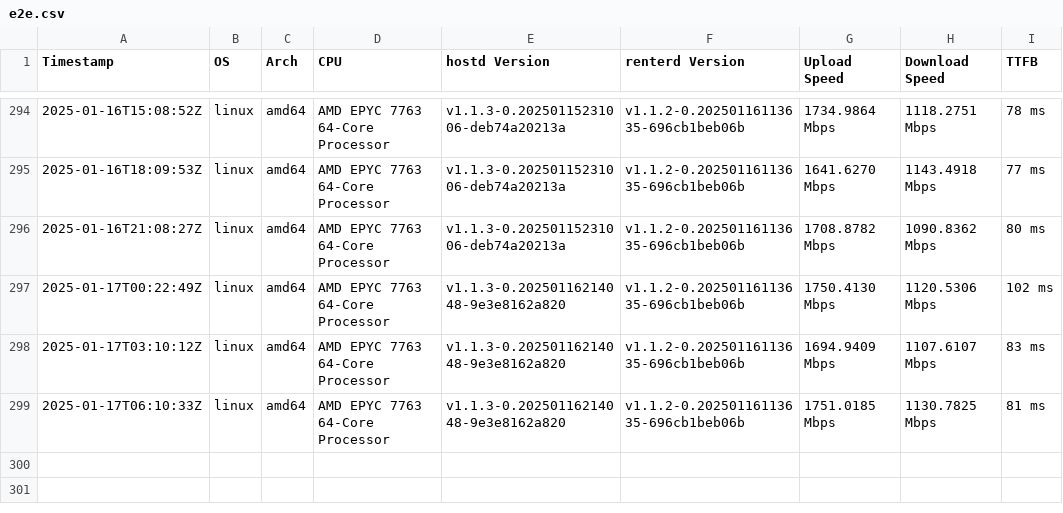
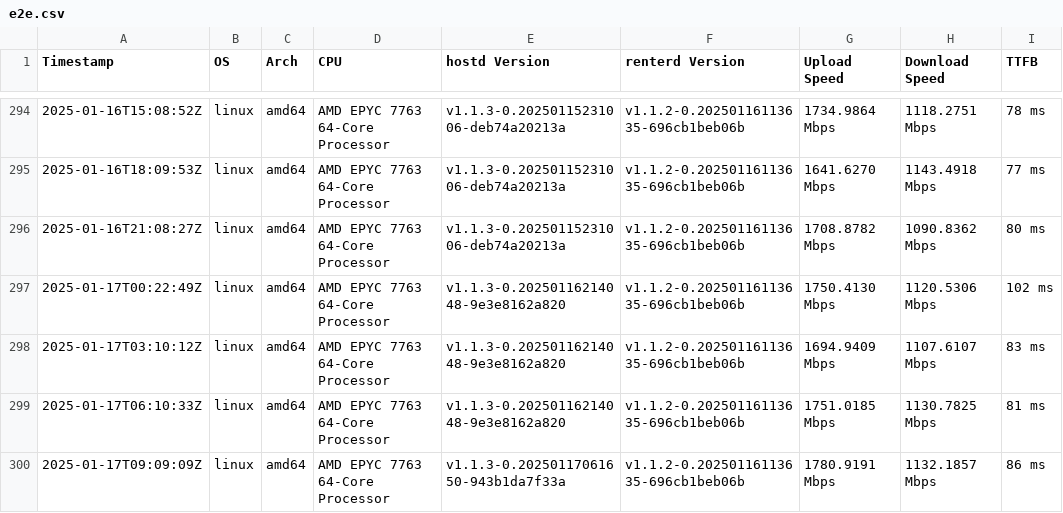
Before and after one commit to SiaFoundation/benchmark, a CSV file: results/e2e.csv, drawn as a sheet; only a part is shown, gaps mark what is left out; the diff names each change by its address in the sheet, - before the commit and + after, or states it on an @@ line.

```diff
--- a/results/e2e.csv
+++ b/results/e2e.csv
+row 300: 2025-01-17T09:09:09Z | linux | amd64 | AMD EPYC 7763 64-Core Processor | v1.1.3-0.20250117061650-943b1da7f33a | v1.1.2-0.20250116113635-696cb1beb06b | 1780.9191 Mbps | 1132.1857 Mbps | 86 ms
```
Also changed, not shown: results/rhp2.csv, results/rhp3.csv, 1 other file.
